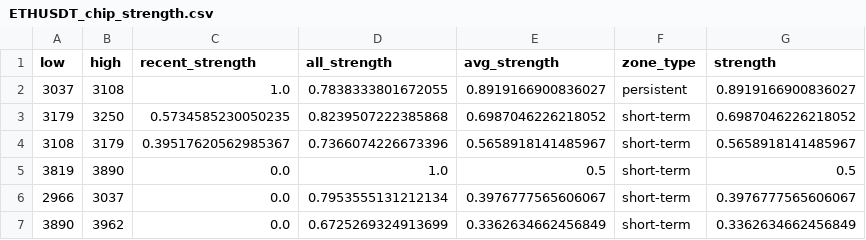
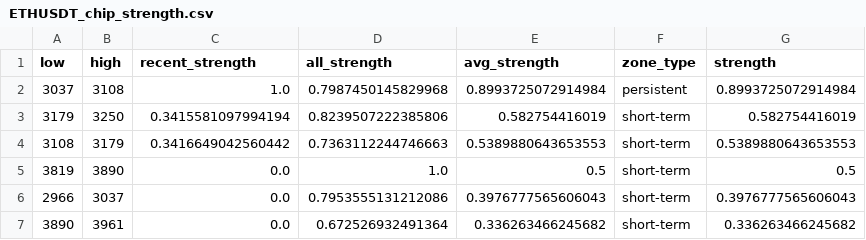
Before and after one commit to CMUJIN/crypto_csi_toolkit, a CSV file: docs/ETHUSDT_chip_strength.csv, drawn as a sheet.

```diff
--- a/docs/ETHUSDT_chip_strength.csv
+++ b/docs/ETHUSDT_chip_strength.csv
@@ -1,7 +1,7 @@
 low,high,recent_strength,all_strength,avg_strength,zone_type,strength
-3037,3108,1.0,0.7838333801672055,0.8919166900836027,persistent,0.8919166900836027
-3179,3250,0.5734585230050235,0.8239507222385868,0.6987046226218052,short-term,0.6987046226218052
-3108,3179,0.39517620562985367,0.7366074226673396,0.5658918141485967,short-term,0.5658918141485967
+3037,3108,1.0,0.7987450145829968,0.8993725072914984,persistent,0.8993725072914984
+3179,3250,0.3415581097994194,0.8239507222385806,0.582754416019,short-term,0.582754416019
+3108,3179,0.3416649042560442,0.7363112244746663,0.5389880643653553,short-term,0.5389880643653553
 3819,3890,0.0,1.0,0.5,short-term,0.5
-2966,3037,0.0,0.7953555131212134,0.3976777565606067,short-term,0.3976777565606067
-3890,3962,0.0,0.6725269324913699,0.3362634662456849,short-term,0.3362634662456849
+2966,3037,0.0,0.7953555131212086,0.3976777565606043,short-term,0.3976777565606043
+3890,3961,0.0,0.672526932491364,0.336263466245682,short-term,0.336263466245682
```
Also changed, not shown: docs/AAVEUSDT_chip_strength.csv, docs/BTCUSDT_chip_strength.csv, 15 other files.
